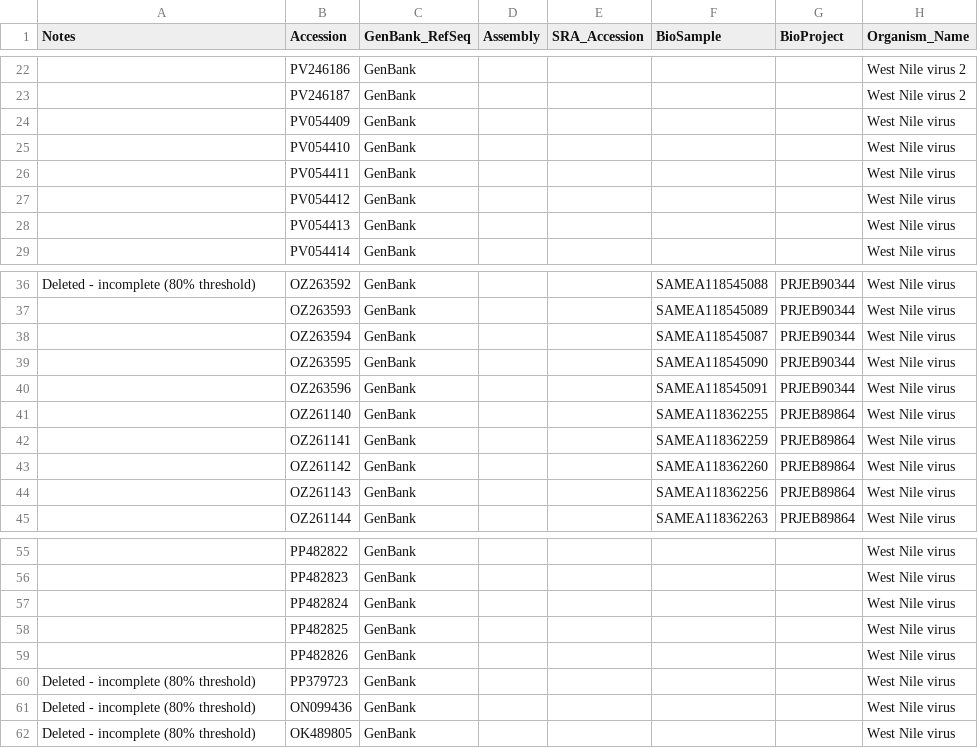
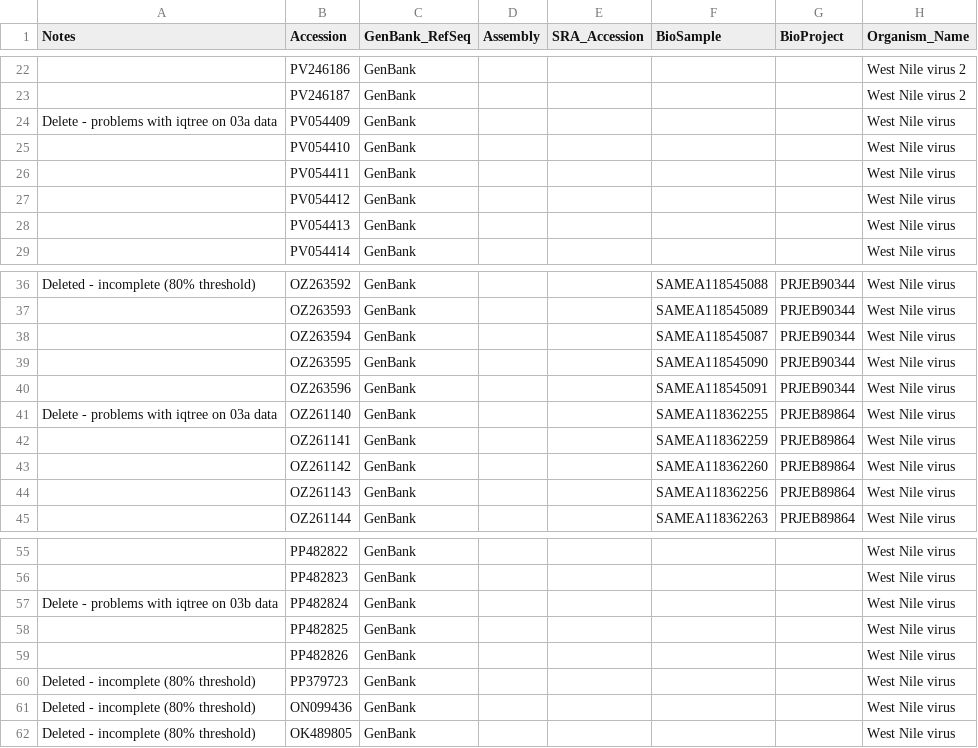
Before and after one commit to ginacuomo/wnv_practice, a CSV file: data/metadata.csv, drawn as a sheet; only a part is shown, gaps mark what is left out; the diff names each change by its address in the sheet, - before the commit and + after, or states it on an @@ line.

Commit message:
added scripts and metadata with comments

```diff
--- a/data/metadata.csv
+++ b/data/metadata.csv
-A24 (Notes): (empty)
+A24 (Notes): Delete - problems with iqtree on 03a data
-A41 (Notes): (empty)
+A41 (Notes): Delete - problems with iqtree on 03a data
-A57 (Notes): (empty)
+A57 (Notes): Delete - problems with iqtree on 03b data
```
Also changed, not shown: 3 other files.
